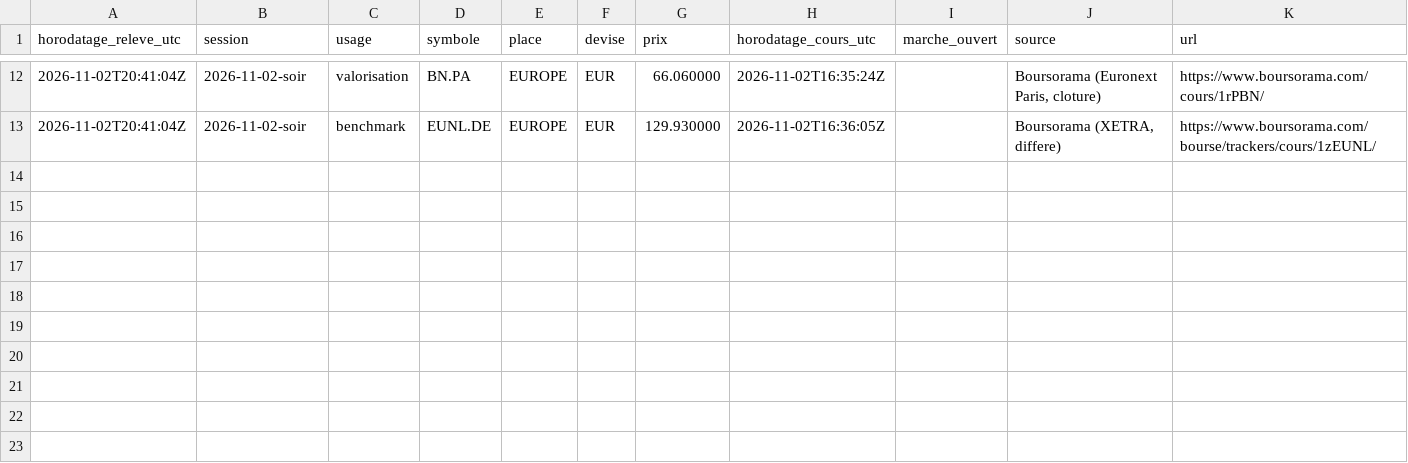
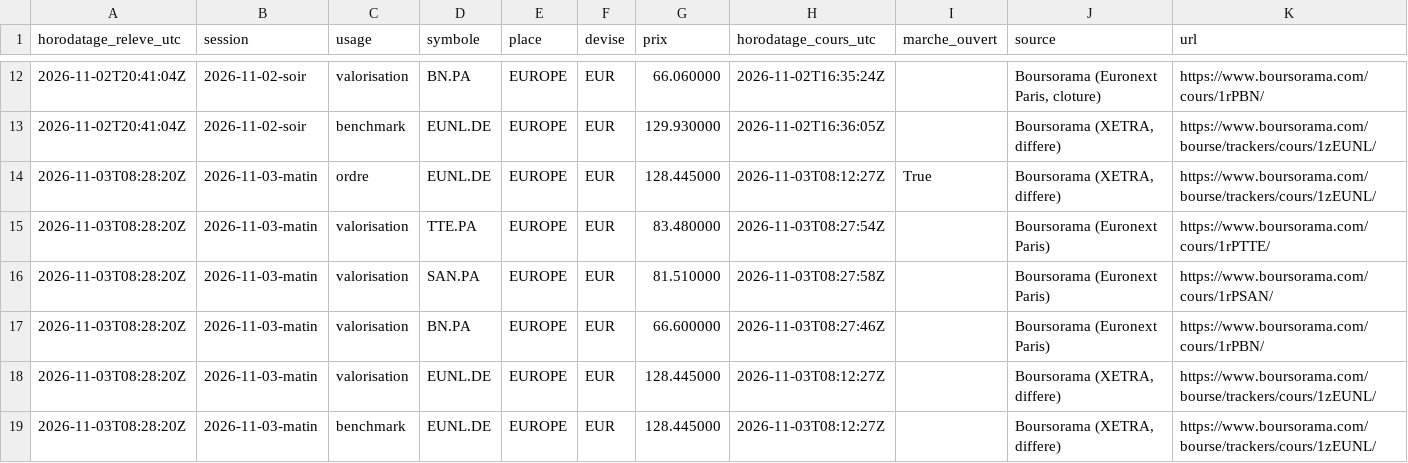
Before and after one commit to Ylhan13/portefeuille.ia, a CSV file: state/prices.csv, drawn as a sheet; only a part is shown, gaps mark what is left out; the diff names each change by its address in the sheet, - before the commit and + after, or states it on an @@ line.

```diff
--- a/state/prices.csv
+++ b/state/prices.csv
+row 14: 2026-11-03T08:28:20Z | 2026-11-03-matin | ordre | EUNL.DE | EUROPE | EUR | 128.445000 | 2026-11-03T08:12:27Z | True | Boursorama (XETRA, differe) | https://www.boursorama.com/bourse/trackers/cours/1zEUNL/
+row 15: 2026-11-03T08:28:20Z | 2026-11-03-matin | valorisation | TTE.PA | EUROPE | EUR | 83.480000 | 2026-11-03T08:27:54Z |  | Boursorama (Euronext Paris) | https://www.boursorama.com/cours/1rPTTE/
+row 16: 2026-11-03T08:28:20Z | 2026-11-03-matin | valorisation | SAN.PA | EUROPE | EUR | 81.510000 | 2026-11-03T08:27:58Z |  | Boursorama (Euronext Paris) | https://www.boursorama.com/cours/1rPSAN/
+row 17: 2026-11-03T08:28:20Z | 2026-11-03-matin | valorisation | BN.PA | EUROPE | EUR | 66.600000 | 2026-11-03T08:27:46Z |  | Boursorama (Euronext Paris) | https://www.boursorama.com/cours/1rPBN/
+row 18: 2026-11-03T08:28:20Z | 2026-11-03-matin | valorisation | EUNL.DE | EUROPE | EUR | 128.445000 | 2026-11-03T08:12:27Z |  | Boursorama (XETRA, differe) | https://www.boursorama.com/bourse/trackers/cours/1zEUNL/
+row 19: 2026-11-03T08:28:20Z | 2026-11-03-matin | benchmark | EUNL.DE | EUROPE | EUR | 128.445000 | 2026-11-03T08:12:27Z |  | Boursorama (XETRA, differe) | https://www.boursorama.com/bourse/trackers/cours/1zEUNL/
```
Also changed, not shown: state/history.csv, state/transactions.csv, 2 other files.
